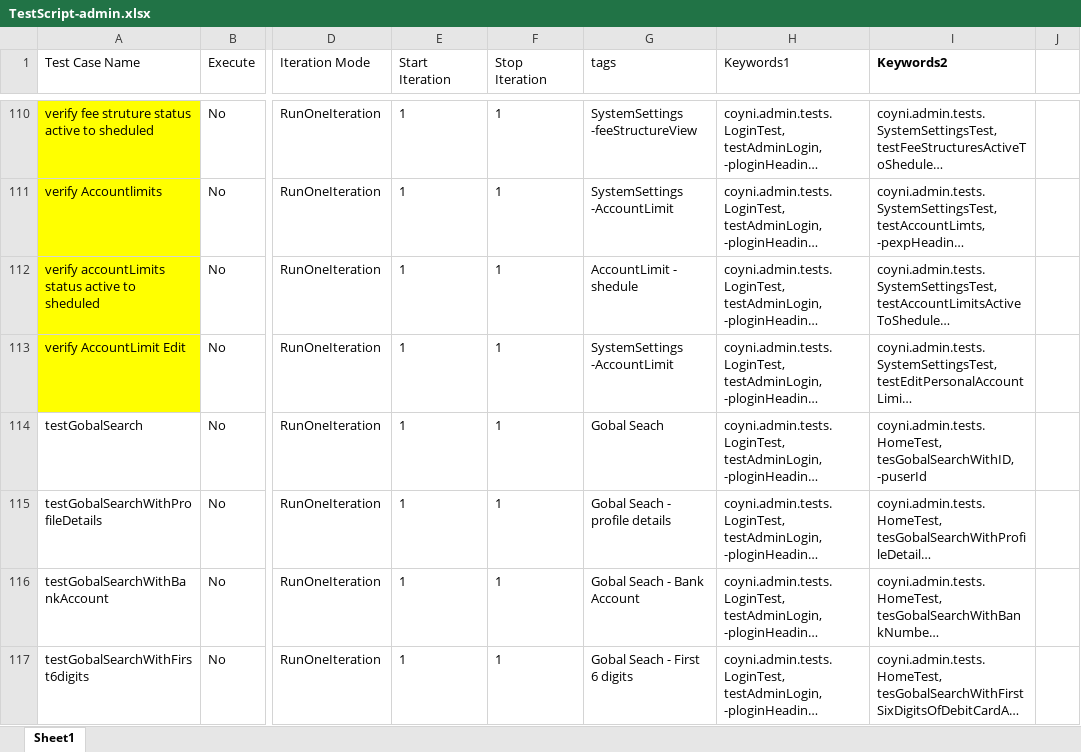
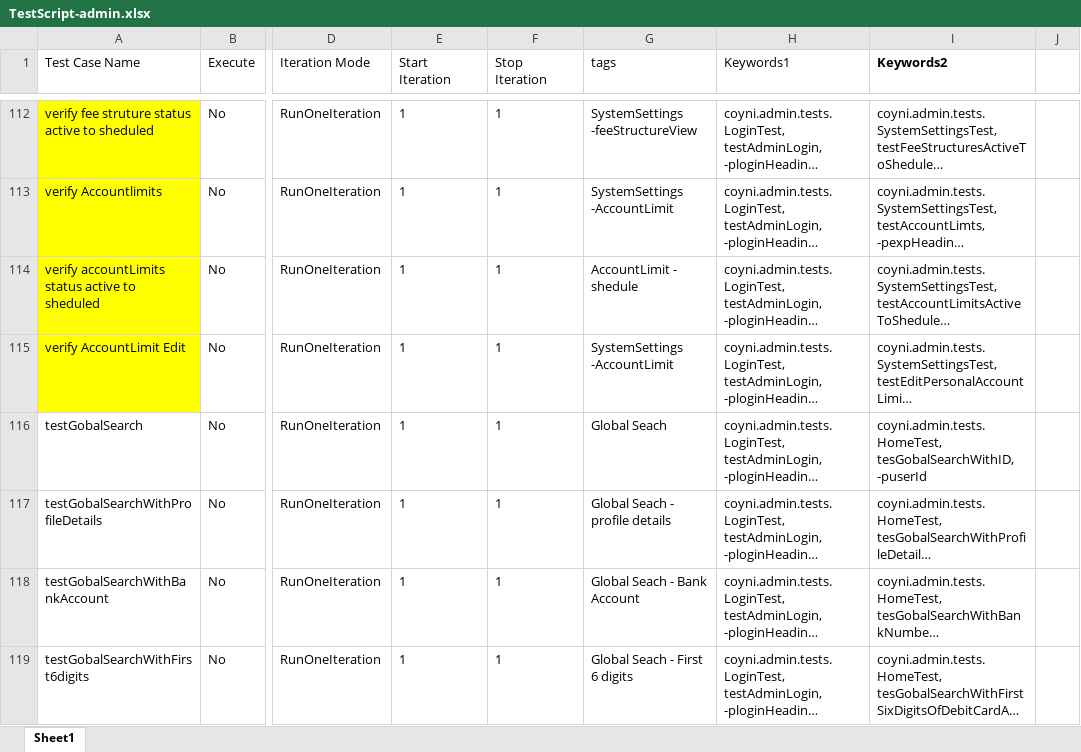
Before and after one commit to RameshNaikRR/Automation, an Excel workbook: Web/coyni/resources/TestScript-admin.xlsx, sheet Sheet1, drawn as a sheet; only a part is shown, gaps mark what is left out; long unchanged cells end in …; values as stored, in another font and other column widths than the file's, no borders; addresses are those after the commit; the diff covers the shown part only; the diff names each change by its address in the sheet, - before the commit and + after, or states it on an @@ line.

```diff
--- a/Web/coyni/resources/TestScript-admin.xlsx (sheet Sheet1)
+++ b/Web/coyni/resources/TestScript-admin.xlsx (sheet Sheet1)
-G116 (tags): Gobal Seach
+G116 (tags): Global Seach
-G117 (tags): Gobal Seach - profile details
+G117 (tags): Global Seach - profile details
-G118 (tags): Gobal Seach - Bank Account
+G118 (tags): Global Seach - Bank Account
-G119 (tags): Gobal Seach - First 6 digits
+G119 (tags): Global Seach - First 6 digits
```
Also changed, not shown: 3 added rows and 7 edited cells elsewhere in this sheet, Web/coyni/resources/testdata-admin.xlsx, 7 other files.
